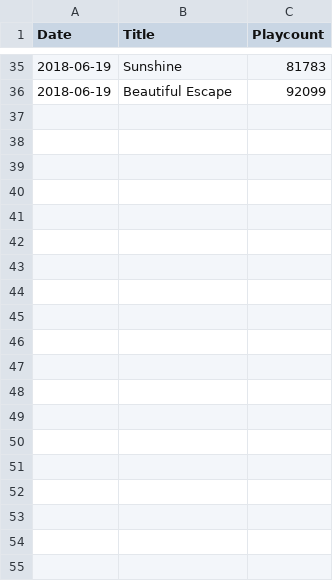
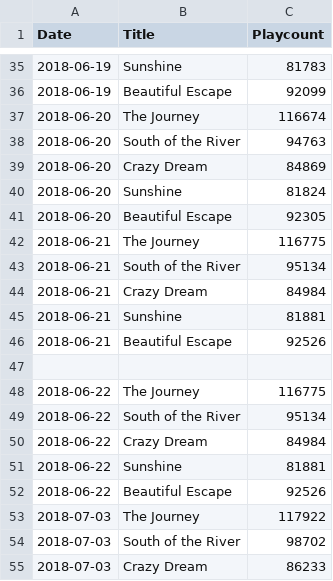
Before and after one commit to p-m-m-c/TM-dashb, a CSV file: Tom_top_track_popularity.csv, drawn as a sheet; only a part is shown, gaps mark what is left out; the diff covers the shown part only.

```diff
--- a/Tom_top_track_popularity.csv
+++ b/Tom_top_track_popularity.csv
@@ -36 +36,20 @@ Date,Title,Playcount
 2018-06-19,Beautiful Escape,92099
+2018-06-20,The Journey,116674
+2018-06-20,South of the River,94763
+2018-06-20,Crazy Dream,84869
+2018-06-20,Sunshine,81824
+2018-06-20,Beautiful Escape,92305
+2018-06-21,The Journey,116775
+2018-06-21,South of the River,95134
+2018-06-21,Crazy Dream,84984
+2018-06-21,Sunshine,81881
+2018-06-21,Beautiful Escape,92526
+
+2018-06-22,The Journey,116775
+2018-06-22,South of the River,95134
+2018-06-22,Crazy Dream,84984
+2018-06-22,Sunshine,81881
+2018-06-22,Beautiful Escape,92526
+2018-07-03,The Journey,117922
+2018-07-03,South of the River,98702
+2018-07-03,Crazy Dream,86233
```
Also changed, not shown: 32 added rows elsewhere in this file, Tom_popularity_data.csv, 2 other files.
